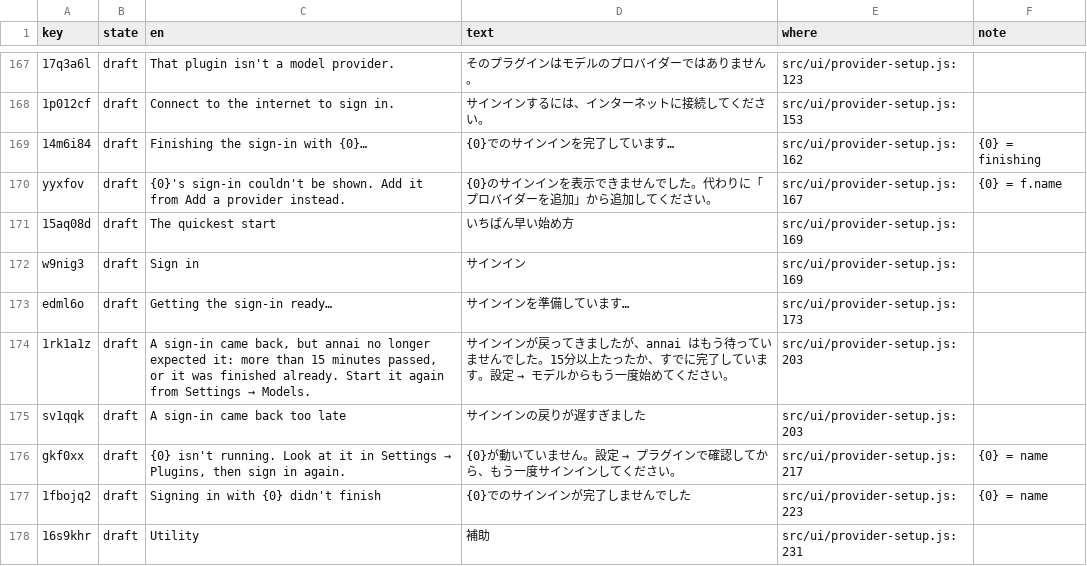
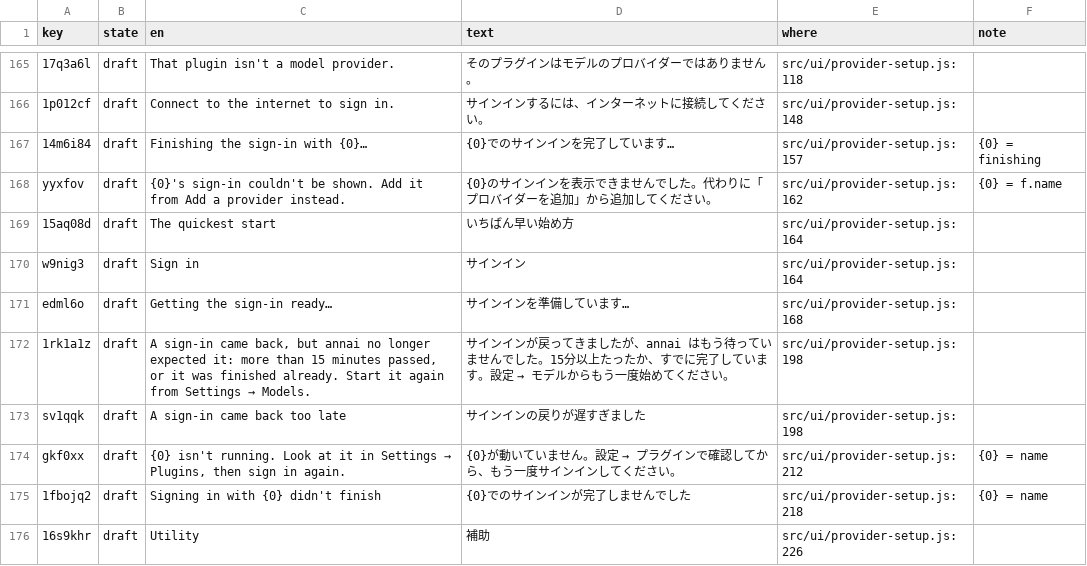
Before and after one commit to annai-guide/annai, a TSV file: l10n/ja.tsv, drawn as a sheet; only a part is shown, gaps mark what is left out; addresses are those after the commit; the diff covers the shown part only; the diff names each change by its address in the sheet, - before the commit and + after, or states it on an @@ line.

```diff
--- a/l10n/ja.tsv
+++ b/l10n/ja.tsv
-E165 (where): src/ui/provider-setup.js:123
+E165 (where): src/ui/provider-setup.js:118
-E166 (where): src/ui/provider-setup.js:153
+E166 (where): src/ui/provider-setup.js:148
-E167 (where): src/ui/provider-setup.js:162
+E167 (where): src/ui/provider-setup.js:157
-E168 (where): src/ui/provider-setup.js:167
+E168 (where): src/ui/provider-setup.js:162
-E169:E170 (where): src/ui/provider-setup.js:169
+E169:E170 (where): src/ui/provider-setup.js:164
-E171 (where): src/ui/provider-setup.js:173
+E171 (where): src/ui/provider-setup.js:168
-E172:E173 (where): src/ui/provider-setup.js:203
+E172:E173 (where): src/ui/provider-setup.js:198
-E174 (where): src/ui/provider-setup.js:217
+E174 (where): src/ui/provider-setup.js:212
-E175 (where): src/ui/provider-setup.js:223
+E175 (where): src/ui/provider-setup.js:218
-E176 (where): src/ui/provider-setup.js:231
+E176 (where): src/ui/provider-setup.js:226
```
Also changed, not shown: 2 added rows, 3 removed rows and 59 edited cells elsewhere in this file, l10n/zh-Hans.tsv, 10 other files.
